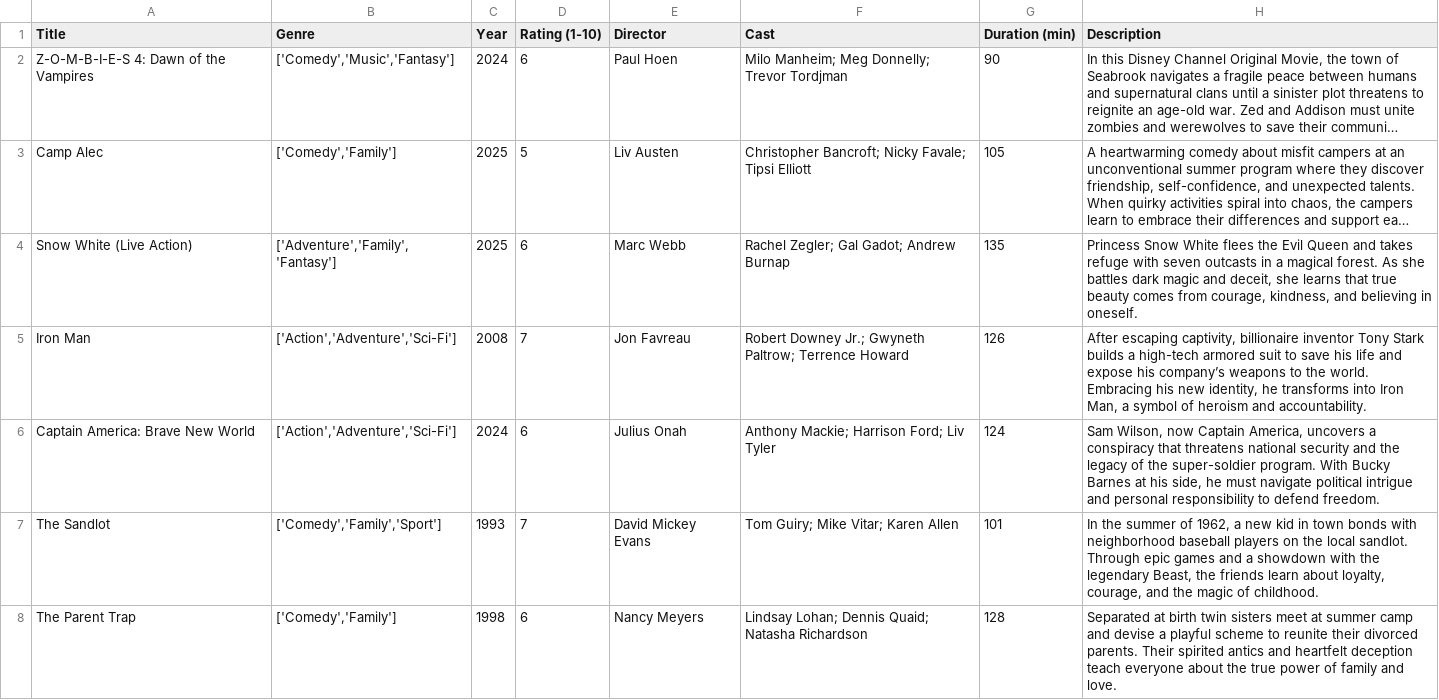
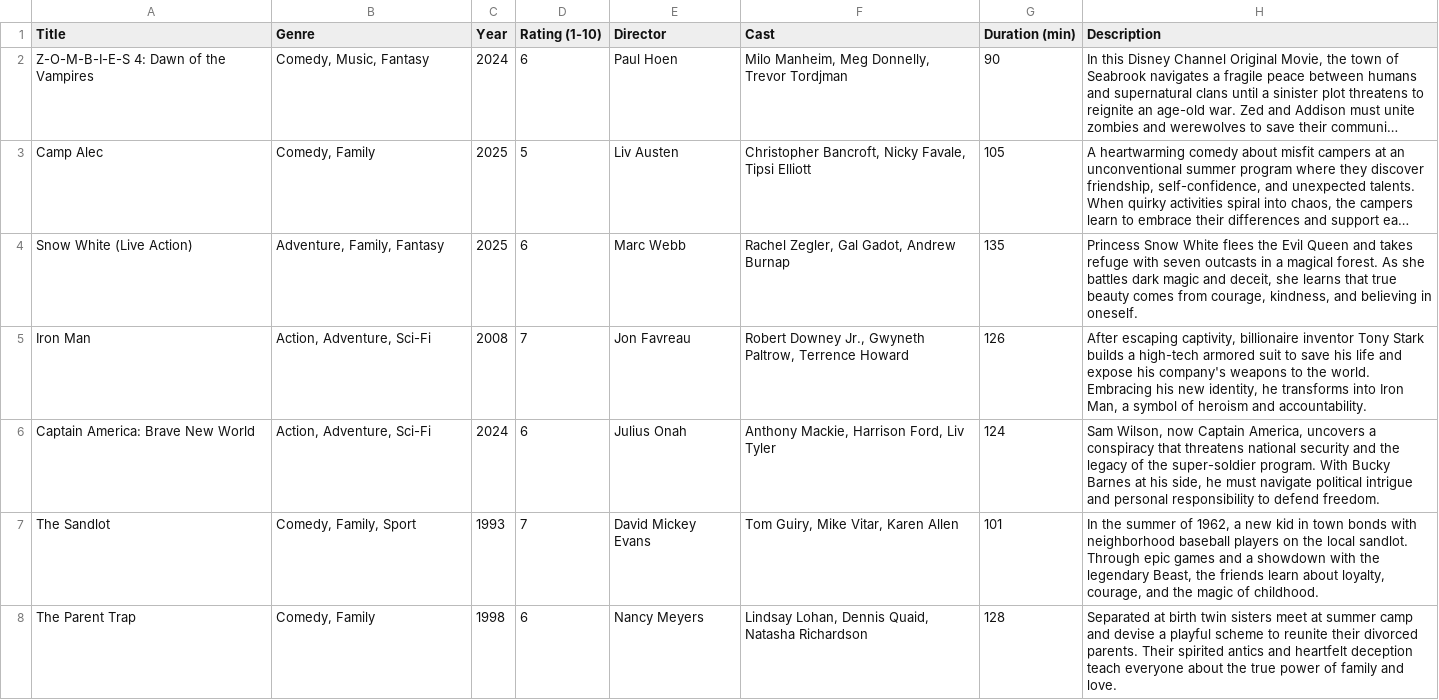
Before and after one commit to teflondan11/FilterFlix, a CSV file: client/public/csvs/Disney +.csv, drawn as a sheet; only a part is shown; long unchanged cells end in …; the diff covers the shown part only; the diff names each change by its address in the sheet, - before the commit and + after, or states it on an @@ line.

Commit message:
reset user.json and fixed disney+ comma parsing

```diff
--- a/client/public/csvs/Disney +.csv
+++ b/client/public/csvs/Disney +.csv
-B2 (Genre): ['Comedy','Music','Fantasy']
+B2 (Genre): Comedy, Music, Fantasy
-F2 (Cast): Milo Manheim; Meg Donnelly; Trevor Tordjman
+F2 (Cast): Milo Manheim, Meg Donnelly, Trevor Tordjman
-B3 (Genre): ['Comedy','Family']
+B3 (Genre): Comedy, Family
-F3 (Cast): Christopher Bancroft; Nicky Favale; Tipsi Elliott
+F3 (Cast): Christopher Bancroft, Nicky Favale, Tipsi Elliott
-B4 (Genre): ['Adventure','Family','Fantasy']
+B4 (Genre): Adventure, Family, Fantasy
-F4 (Cast): Rachel Zegler; Gal Gadot; Andrew Burnap
+F4 (Cast): Rachel Zegler, Gal Gadot, Andrew Burnap
-B5:B6 (Genre): ['Action','Adventure','Sci-Fi']
+B5:B6 (Genre): Action, Adventure, Sci-Fi
-F5 (Cast): Robert Downey Jr.; Gwyneth Paltrow; Terrence Howard
+F5 (Cast): Robert Downey Jr., Gwyneth Paltrow, Terrence Howard
-H5 (Description): …expose his company’s weapons to…
+H5 (Description): …expose his company's weapons to…
-F6 (Cast): Anthony Mackie; Harrison Ford; Liv Tyler
+F6 (Cast): Anthony Mackie, Harrison Ford, Liv Tyler
-B7 (Genre): ['Comedy','Family','Sport']
+B7 (Genre): Comedy, Family, Sport
-F7 (Cast): Tom Guiry; Mike Vitar; Karen Allen
+F7 (Cast): Tom Guiry, Mike Vitar, Karen Allen
-B8 (Genre): ['Comedy','Family']
+B8 (Genre): Comedy, Family
-F8 (Cast): Lindsay Lohan; Dennis Quaid; Natasha Richardson
+F8 (Cast): Lindsay Lohan, Dennis Quaid, Natasha Richardson
```
Also changed, not shown: 34 edited cells elsewhere in this file, 1 other file.
